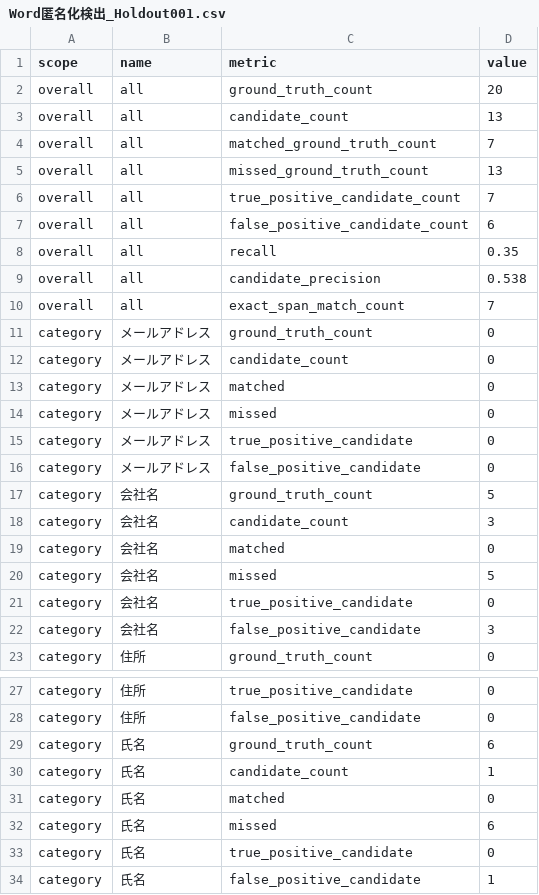
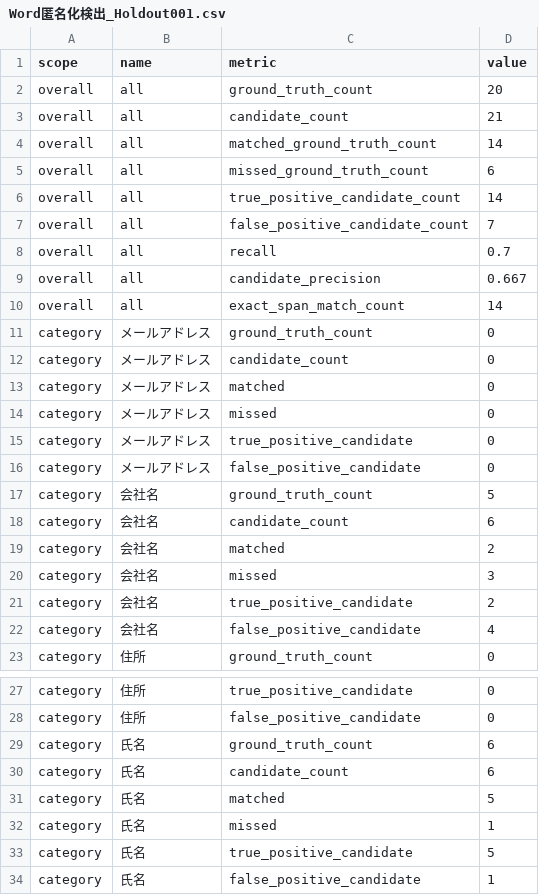
Before and after one commit to neginegio/privacyCleaner, a CSV file: docs/evaluation_baselines/Word匿名化検出_Holdout001.csv, drawn as a sheet; only a part is shown, gaps mark what is left out; the diff covers the shown part only.

```diff
--- a/docs/evaluation_baselines/Word匿名化検出_Holdout001.csv
+++ b/docs/evaluation_baselines/Word匿名化検出_Holdout001.csv
@@ -2,10 +2,10 @@
 overall,all,ground_truth_count,20
-overall,all,candidate_count,13
-overall,all,matched_ground_truth_count,7
-overall,all,missed_ground_truth_count,13
-overall,all,true_positive_candidate_count,7
-overall,all,false_positive_candidate_count,6
-overall,all,recall,0.35
-overall,all,candidate_precision,0.538
-overall,all,exact_span_match_count,7
+overall,all,candidate_count,21
+overall,all,matched_ground_truth_count,14
+overall,all,missed_ground_truth_count,6
+overall,all,true_positive_candidate_count,14
+overall,all,false_positive_candidate_count,7
+overall,all,recall,0.7
+overall,all,candidate_precision,0.667
+overall,all,exact_span_match_count,14
 category,メールアドレス,ground_truth_count,0
@@ -17,7 +17,7 @@ category,メールアドレス,false_positive_candidate,0
 category,会社名,ground_truth_count,5
-category,会社名,candidate_count,3
-category,会社名,matched,0
-category,会社名,missed,5
-category,会社名,true_positive_candidate,0
-category,会社名,false_positive_candidate,3
+category,会社名,candidate_count,6
+category,会社名,matched,2
+category,会社名,missed,3
+category,会社名,true_positive_candidate,2
+category,会社名,false_positive_candidate,4
 category,住所,ground_truth_count,0
@@ -29,6 +29,6 @@ category,住所,false_positive_candidate,0
 category,氏名,ground_truth_count,6
-category,氏名,candidate_count,1
-category,氏名,matched,0
-category,氏名,missed,6
-category,氏名,true_positive_candidate,0
+category,氏名,candidate_count,6
+category,氏名,matched,5
+category,氏名,missed,1
+category,氏名,true_positive_candidate,5
 category,氏名,false_positive_candidate,1
```
Also changed, not shown: 3 edited cells elsewhere in this file, docs/evaluation_baselines/Word匿名化検出_Holdout002.csv, 8 other files.
